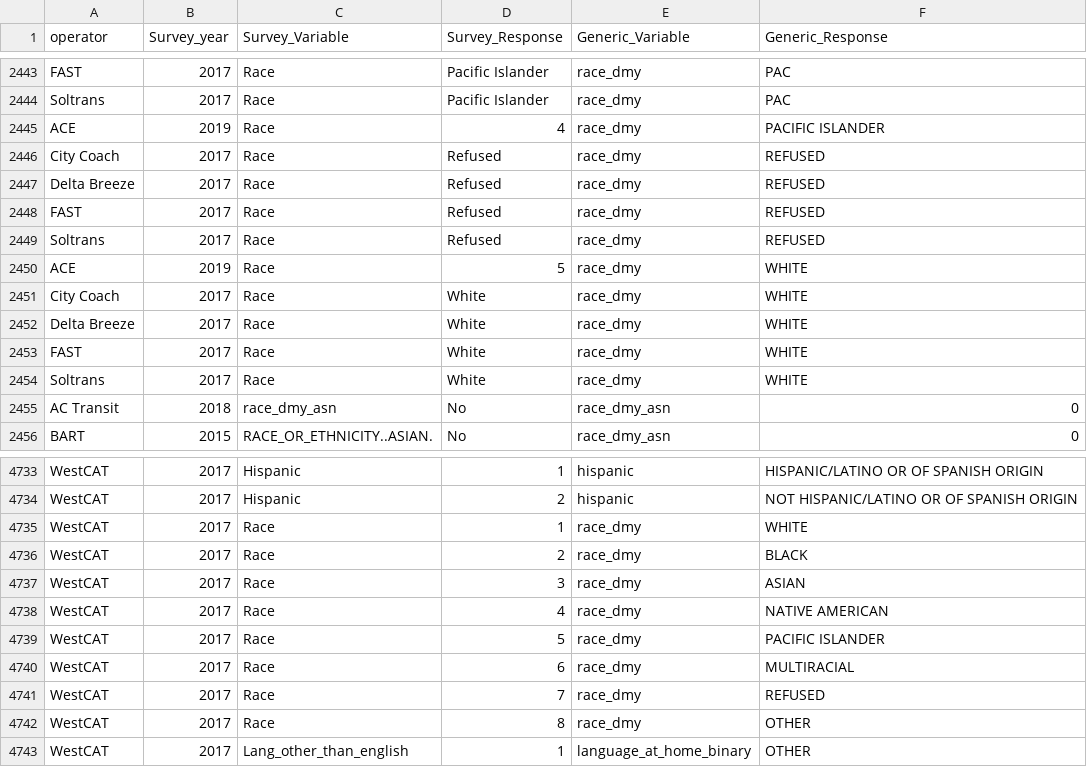
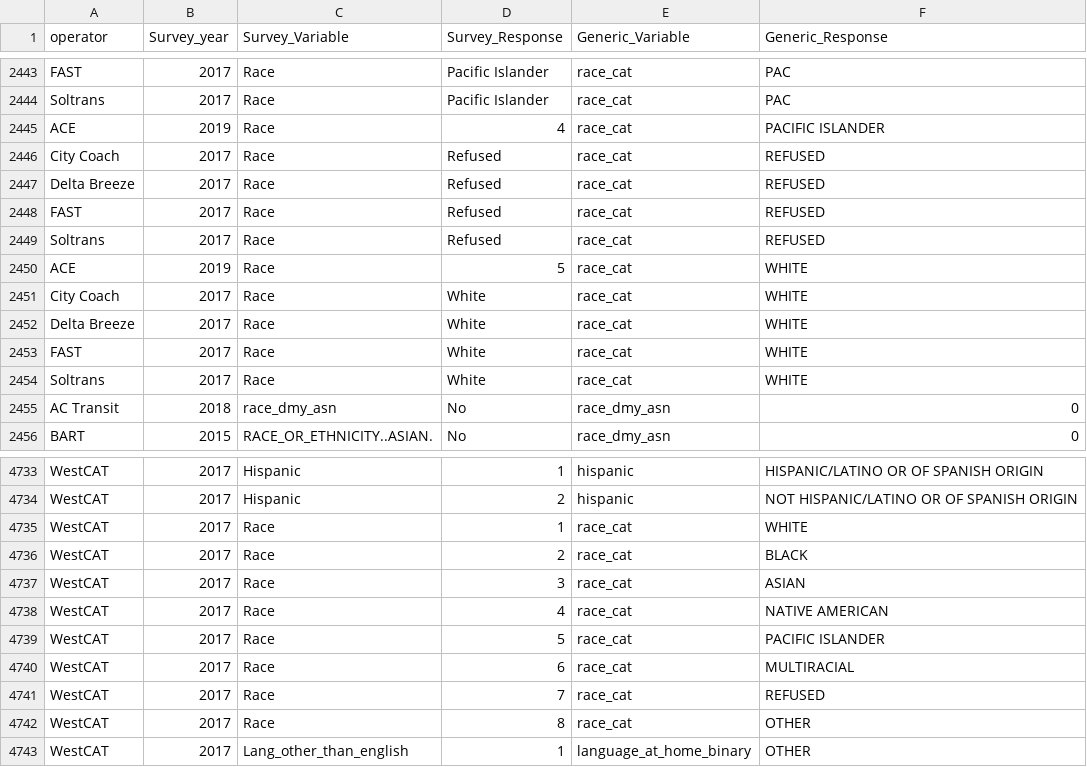
Before and after one commit to BayAreaMetro/transit-passenger-surveys, a CSV file: make-uniform/production/Dictionary for Standard Database.csv, drawn as a sheet; only a part is shown, gaps mark what is left out; the diff covers the shown part only; the diff names each change by its address in the sheet, - before the commit and + after, or states it on an @@ line.

Commit message:
rename the categoric race variable to "race_cat" for ACE, Solano County, WestCAT surveys

```diff
--- a/make-uniform/production/Dictionary for Standard Database.csv
+++ b/make-uniform/production/Dictionary for Standard Database.csv
-E2443:E2454 (Generic_Variable): race_dmy
+E2443:E2454 (Generic_Variable): race_cat
-E4735:E4742 (Generic_Variable): race_dmy
+E4735:E4742 (Generic_Variable): race_cat
```
Also changed, not shown: 27 edited cells elsewhere in this file.
